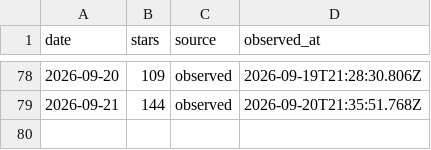
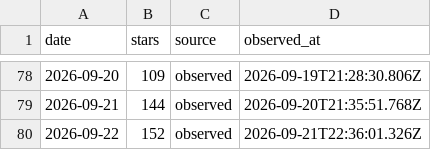
Before and after one commit to CialloKing/ba-click-fx, a CSV file: stars.csv, drawn as a sheet; only a part is shown, gaps mark what is left out; the diff names each change by its address in the sheet, - before the commit and + after, or states it on an @@ line.

```diff
--- a/stars.csv
+++ b/stars.csv
+row 80: 2026-09-22 | 152 | observed | 2026-09-21T22:36:01.326Z
```
Also changed, not shown: 1 other file.
